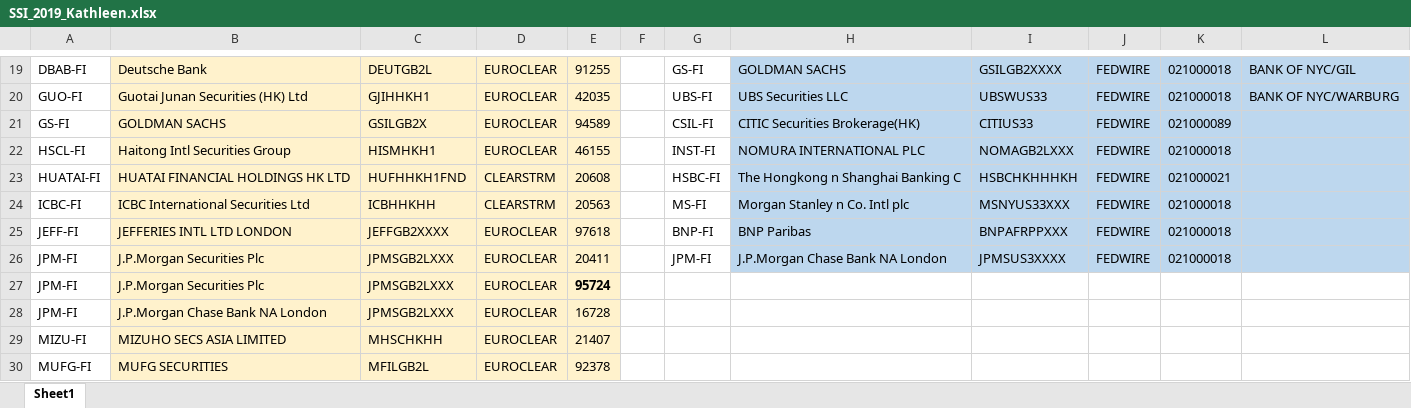
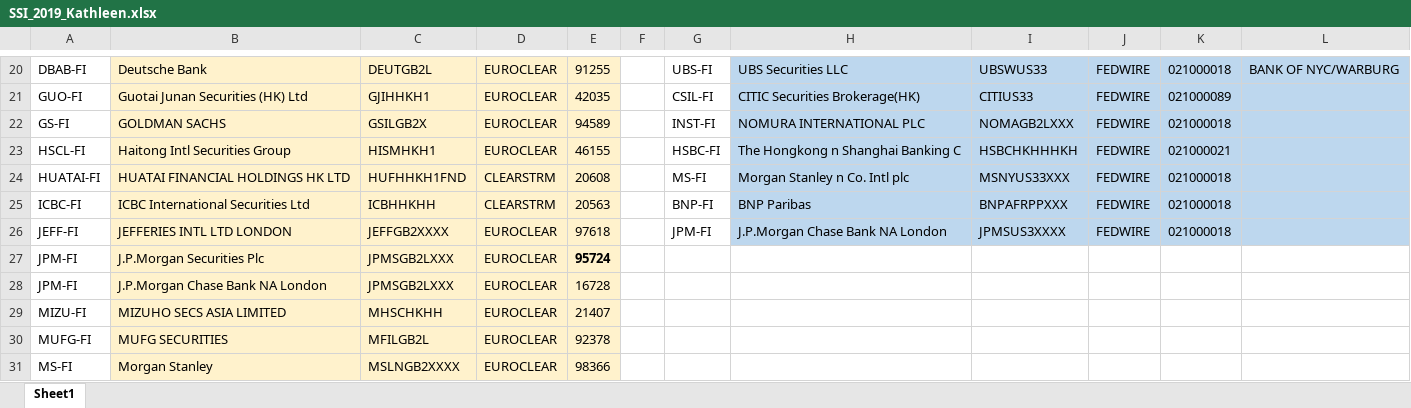
Before and after one commit to ZhangSteven/boci_trustee, an Excel workbook: reference/SSI_2019_Kathleen.xlsx, sheet Sheet1, drawn as a sheet; only a part is shown, gaps mark what is left out; the shorter side is filled out with more unchanged rows; values as stored, in another font and other column widths than the file's, no borders; removed rows and columns are numbered as before the commit, all else as after; the diff covers the shown part only; the diff names each change by its address in the sheet, - before the commit and + after, or states it on an @@ line.

```diff
--- a/reference/SSI_2019_Kathleen.xlsx (sheet Sheet1)
+++ b/reference/SSI_2019_Kathleen.xlsx (sheet Sheet1)
-G20: GS-FI
+G20: UBS-FI
-H20: GOLDMAN SACHS
+H20: UBS Securities LLC
-I20: GSILGB2XXXX
+I20: UBSWUS33
-L20: BANK OF NYC/GIL
+L20: BANK OF NYC/WARBURG
-G21: UBS-FI
+G21: CSIL-FI
-H21: UBS Securities LLC
+H21: CITIC Securities Brokerage(HK)
-I21: UBSWUS33
+I21: CITIUS33
-K21: 021000018
+K21: 021000089
-L21: BANK OF NYC/WARBURG
+L21: (empty)
-G22: CSIL-FI
+G22: INST-FI
-H22: CITIC Securities Brokerage(HK)
+H22: NOMURA INTERNATIONAL PLC
-I22: CITIUS33
+I22: NOMAGB2LXXX
-K22: 021000089
+K22: 021000018
-G23: INST-FI
+G23: HSBC-FI
-H23: NOMURA INTERNATIONAL PLC
+H23: The Hongkong n Shanghai Banking C
-I23: NOMAGB2LXXX
+I23: HSBCHKHHHKH
-K23: 021000018
+K23: 021000021
-G24: HSBC-FI
+G24: MS-FI
-H24: The Hongkong n Shanghai Banking C
+H24: Morgan Stanley n Co. Intl plc
-I24: HSBCHKHHHKH
+I24: MSNYUS33XXX
-K24: 021000021
+K24: 021000018
-G25: MS-FI
+G25: BNP-FI
-H25: Morgan Stanley n Co. Intl plc
+H25: BNP Paribas
-I25: MSNYUS33XXX
+I25: BNPAFRPPXXX
-G26: BNP-FI
+G26: JPM-FI
-H26: BNP Paribas
+H26: J.P.Morgan Chase Bank NA London
-I26: BNPAFRPPXXX
+I26: JPMSUS3XXXX
-row 26: JPM-FI | J.P.Morgan Securities Plc | JPMSGB2LXXX | EUROCLEAR | 20411 |  | JPM-FI | J.P.Morgan Chase Bank NA London | JPMSUS3XXXX | FEDWIRE | 021000018
```
Also changed, not shown: 2 added rows, 1 removed row, 22 edited cells and cell formats elsewhere in this sheet, reference/SSI2019.xlsx, 1 other file.
